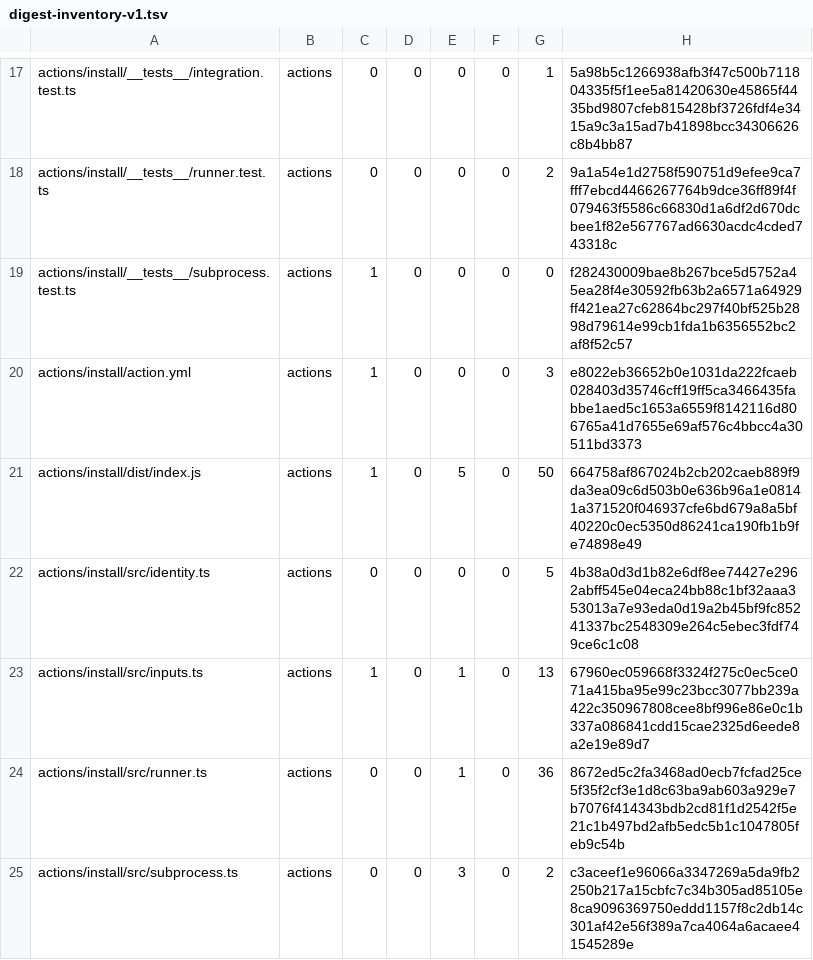
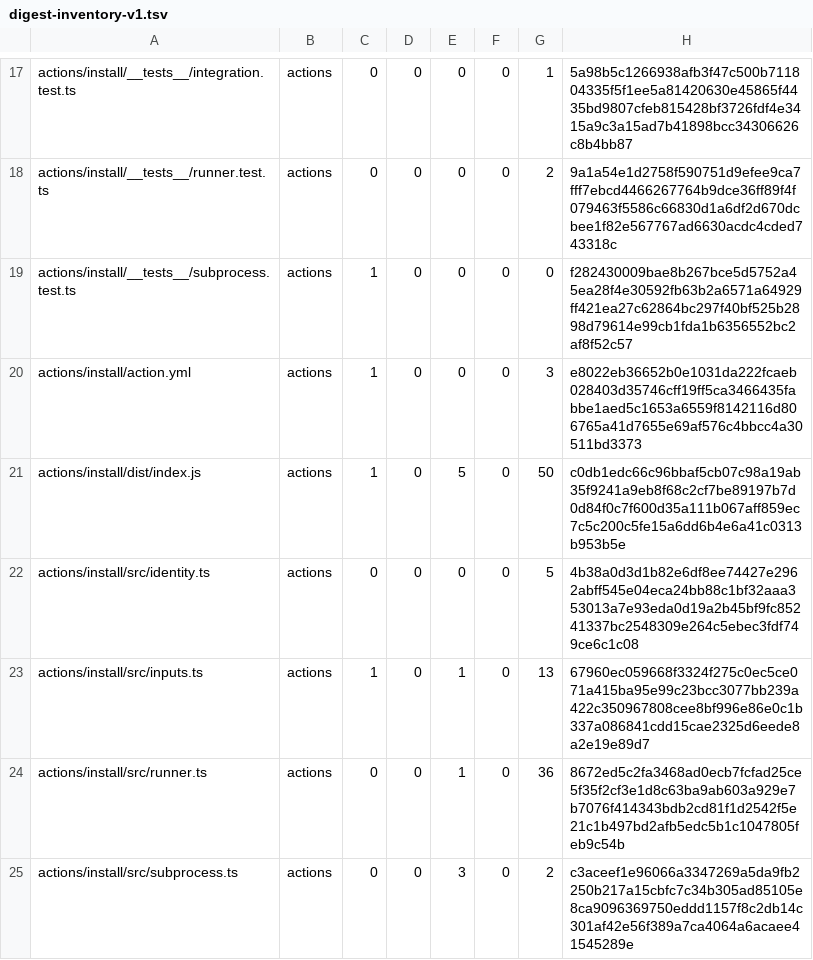
Before and after one commit to cataggar/debz, a TSV file: security/digest-inventory-v1.tsv, drawn as a sheet; only a part is shown, gaps mark what is left out; the diff covers the shown part only.

```diff
--- a/security/digest-inventory-v1.tsv
+++ b/security/digest-inventory-v1.tsv
@@ -20,3 +20,3 @@ actions/install/__tests__/subprocess.test.ts	actions	1	0	0	0	0	f282430009bae8b26
 actions/install/action.yml	actions	1	0	0	0	3	e8022eb36652b0e1031da222fcaeb028403d35746cff19ff5ca3466435fabbe1aed5c1653a6559f8142116d806765a41d7655e69af576c4bbcc4a30511bd3373
-actions/install/dist/index.js	actions	1	0	5	0	50	664758af867024b2cb202caeb889f9da3ea09c6d503b0e636b96a1e08141a371520f046937cfe6bd679a8a5bf40220c0ec5350d86241ca190fb1b9fe74898e49
+actions/install/dist/index.js	actions	1	0	5	0	50	c0db1edc66c96bbaf5cb07c98a19ab35f9241a9eb8f68c2cf7be89197b7d0d84f0c7f600d35a111b067aff859ec7c5c200c5fe15a6dd6b4e6a41c0313b953b5e
 actions/install/src/identity.ts	actions	0	0	0	0	5	4b38a0d3d1b82e6df8ee74427e2962abff545e04eca24bb88c1bf32aaa353013a7e93eda0d19a2b45bf9fc85241337bc2548309e264c5ebec3fdf749ce6c1c08
```
Also changed, not shown: 9 edited cells elsewhere in this file, security/digest-semantic-allowlist-v1.tsv, 15 other files.
